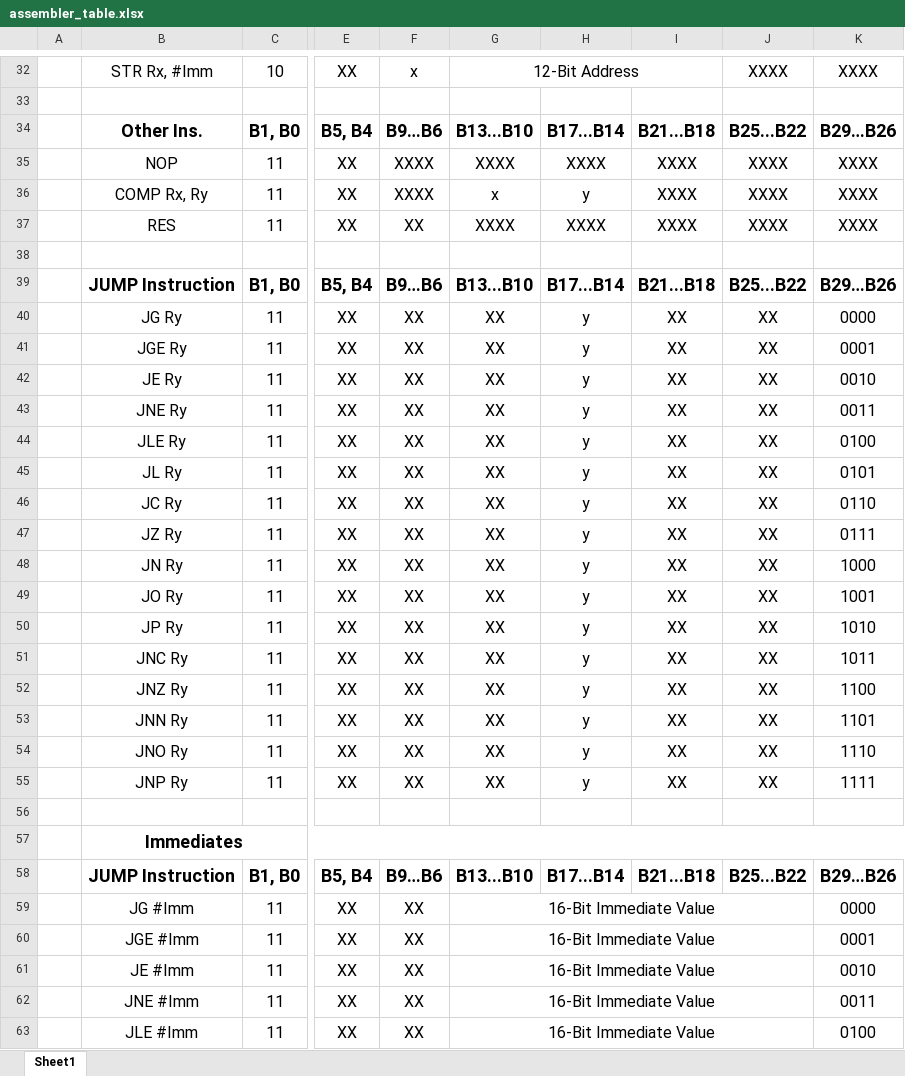
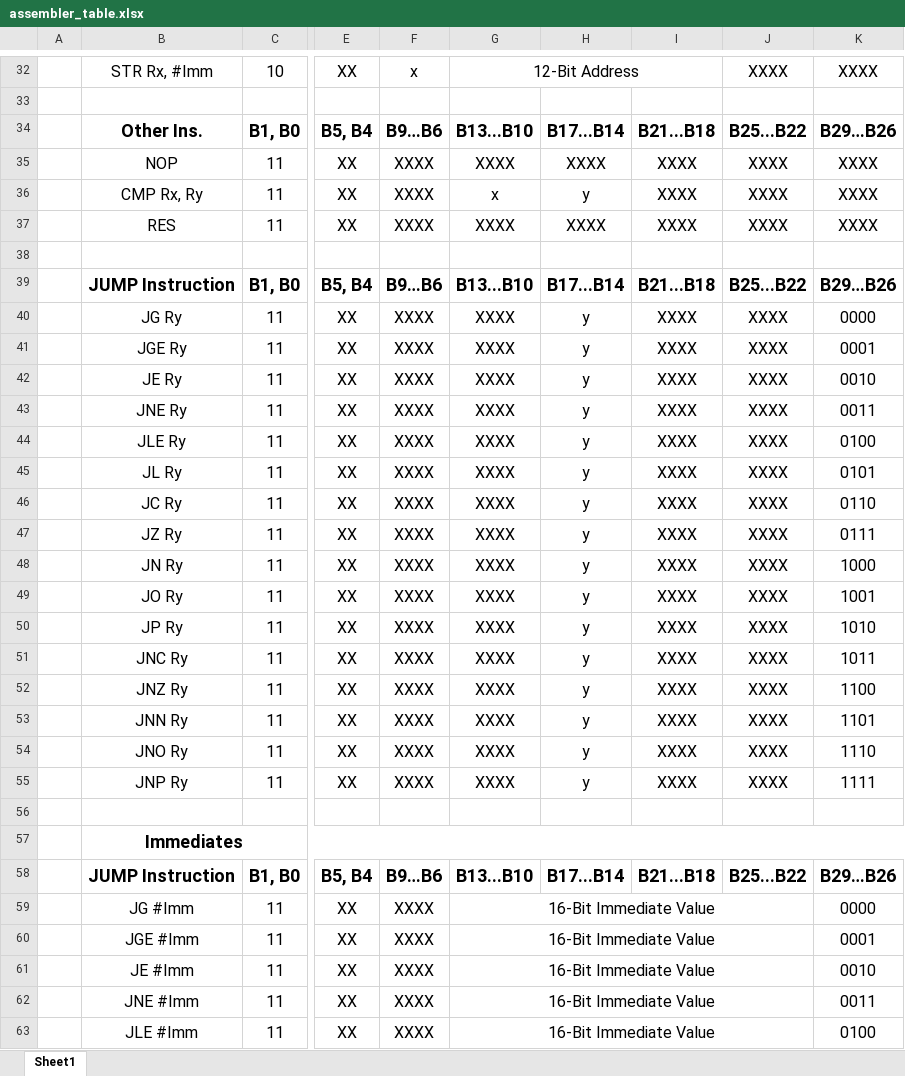
Before and after one commit to efeemir103/DigitalDesignProject, an Excel workbook: Related/assembler_table.xlsx, sheet Sheet1, drawn as a sheet; only a part is shown, gaps mark what is left out; values as stored, in another font and other column widths than the file's, no borders; the diff covers the shown part only; the diff names each change by its address in the sheet, - before the commit and + after, or states it on an @@ line.

```diff
--- a/Related/assembler_table.xlsx (sheet Sheet1)
+++ b/Related/assembler_table.xlsx (sheet Sheet1)
-B36: COMP Rx, Ry
+B36: CMP Rx, Ry
-F37: XX
+F37: XXXX
-F40:F55: XX
+F40:F55: XXXX
-G40:G55: XX
+G40:G55: XXXX
-I40:I55: XX
+I40:I55: XXXX
-J40:J55: XX
+J40:J55: XXXX
-F59:F63: XX
+F59:F63: XXXX
```
Also changed, not shown: 11 edited cells elsewhere in this sheet, 38 other files.
